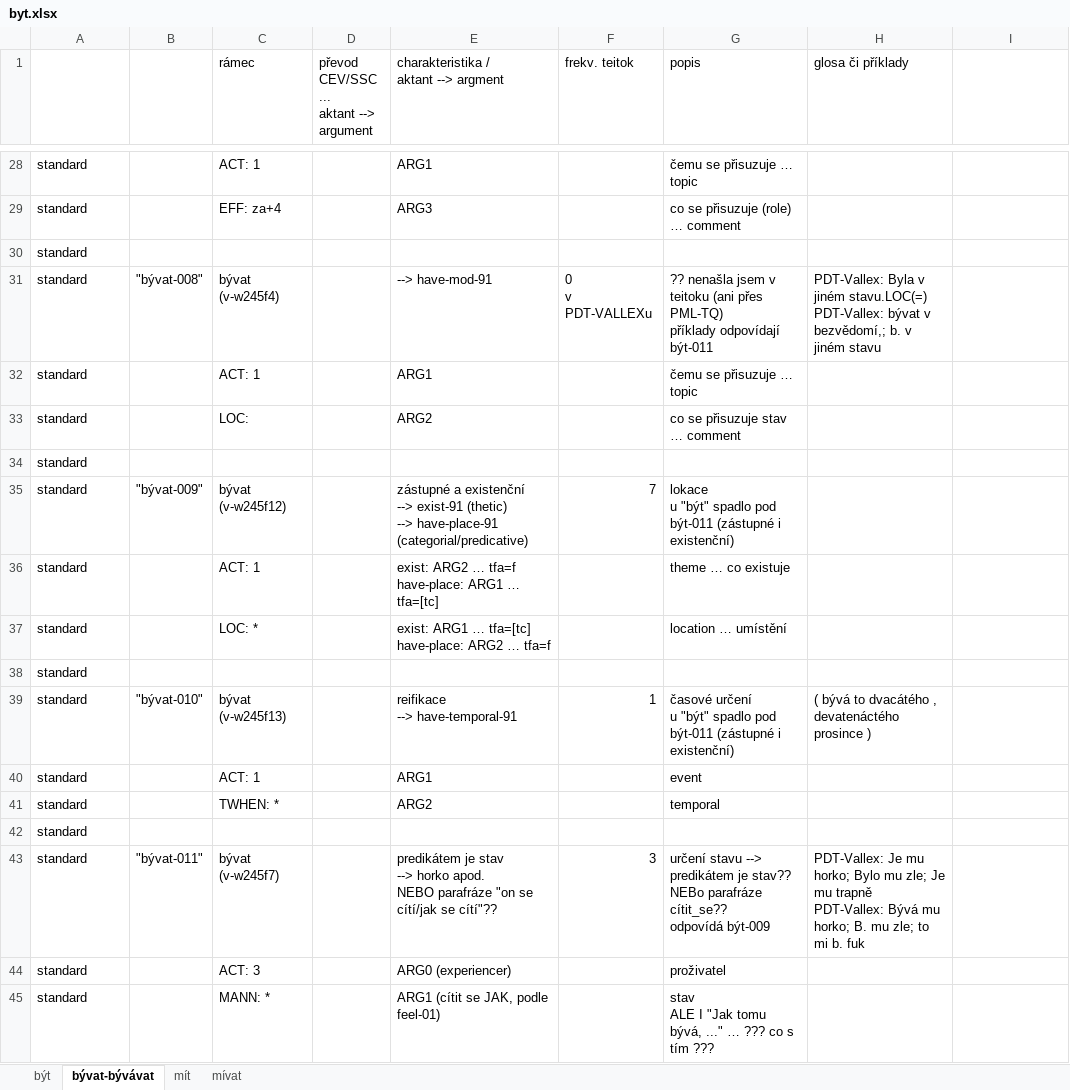
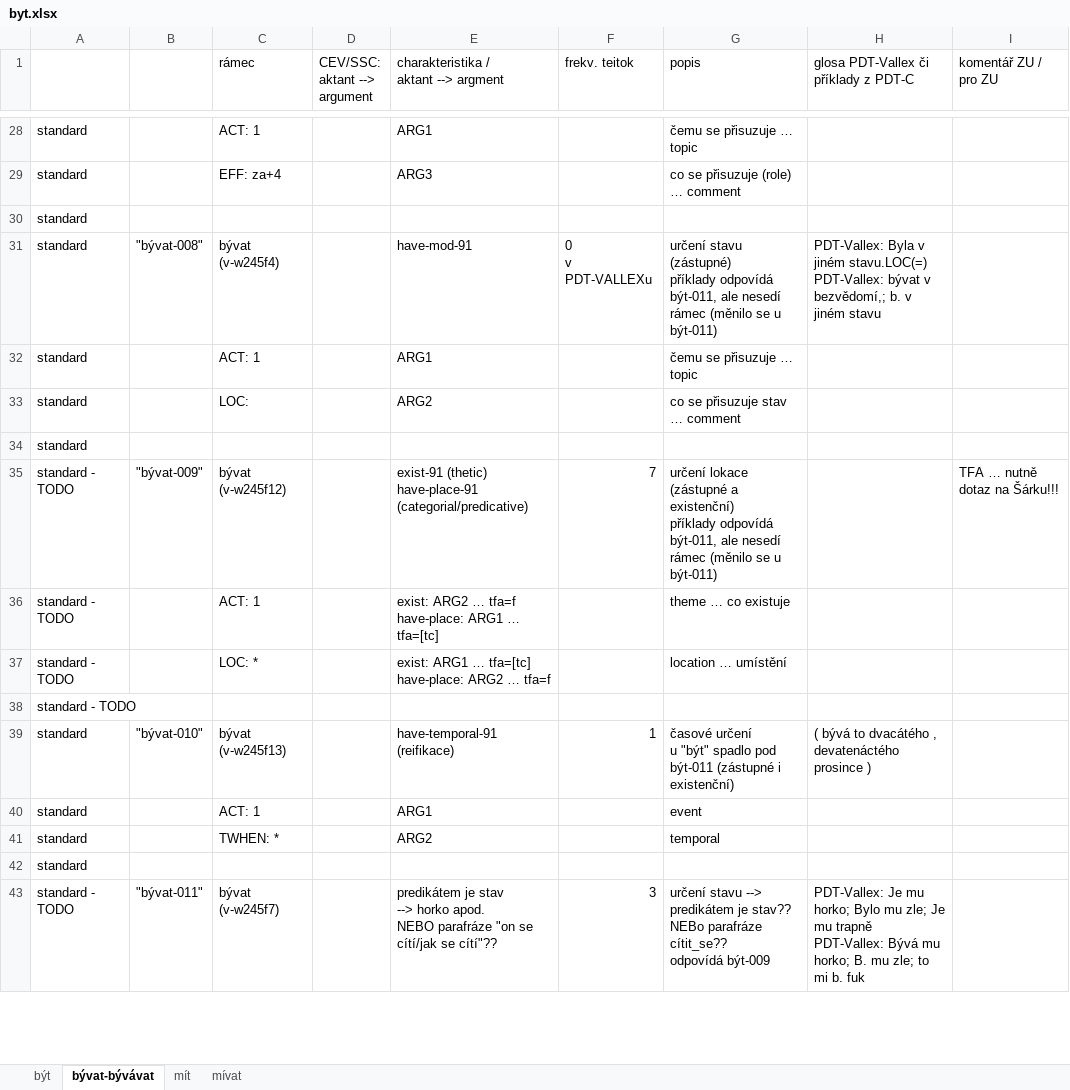
Before and after one commit to ufal/UMR, an Excel workbook: tecto2umr/byt.xlsx, sheet bývat-bývávat, drawn as a sheet; only a part is shown, gaps mark what is left out; values as stored, in another font and other column widths than the file's, no cell formats; removed rows and columns are numbered as before the commit, all else as after; ↵ is a line break in a cell; the diff covers the shown part only; the diff names each change by its address in the sheet, - before the commit and + after, or states it on an @@ line.

Commit message:
být, bývat - mapping of valency frames (ZU got for comments)

```diff
--- a/tecto2umr/byt.xlsx (sheet bývat-bývávat)
+++ b/tecto2umr/byt.xlsx (sheet bývat-bývávat)
-D1: převod CEV/SSC ... ↵ aktant --> argument
+D1: CEV/SSC: ↵ aktant --> argument
-H1: glosa či příklady
+H1: glosa PDT-Vallex či příklady z PDT-C
-I1: (empty)
+I1: komentář ZU / pro ZU
-E31: --> have-mod-91
+E31: have-mod-91
-G31 (popis): ?? nenašla jsem v teitoku (ani přes PML-TQ) ↵ příklady odpovídají být-011
+G31 (popis): určení stavu (zástupné) ↵ příklady odpovídá být-011, ale nesedí rámec (měnilo se u být-011)
-A35:A38: standard
+A35:A38: standard - TODO
-E35: zástupné a existenční ↵ --> exist-91 (thetic) ↵ --> have-place-91 (categorial/predicative)
+E35: exist-91 (thetic) ↵ have-place-91 (categorial/predicative)
-G35 (popis): lokace ↵ u "být" spadlo pod být-011 (zástupné i existenční)
+G35 (popis): určení lokace (zástupné a existenční) ↵ příklady odpovídá být-011, ale nesedí rámec (měnilo se u být-011)
-I35 (komentář ZU / pro ZU): (empty)
+I35 (komentář ZU / pro ZU): TFA … nutně dotaz na Šárku!!!
-E39: reifikace ↵ --> have-temporal-91
+E39: have-temporal-91 ↵ (reifikace)
-A43: standard
+A43: standard - TODO
-row 44: standard |  | ACT: 3 |  | ARG0 (experiencer) |  | proživatel
-row 45: standard |  | MANN: * |  | ARG1 (cítit se JAK, podle feel-01) |  | stav ↵ ALE I "Jak tomu bývá, ..." … ??? co s tím ???
```
Also changed, not shown: 2 added rows, 16 removed rows, 4 hidden or unhidden rows and 88 edited cells elsewhere in this sheet, sheet být, cell formats, hidden cells.
